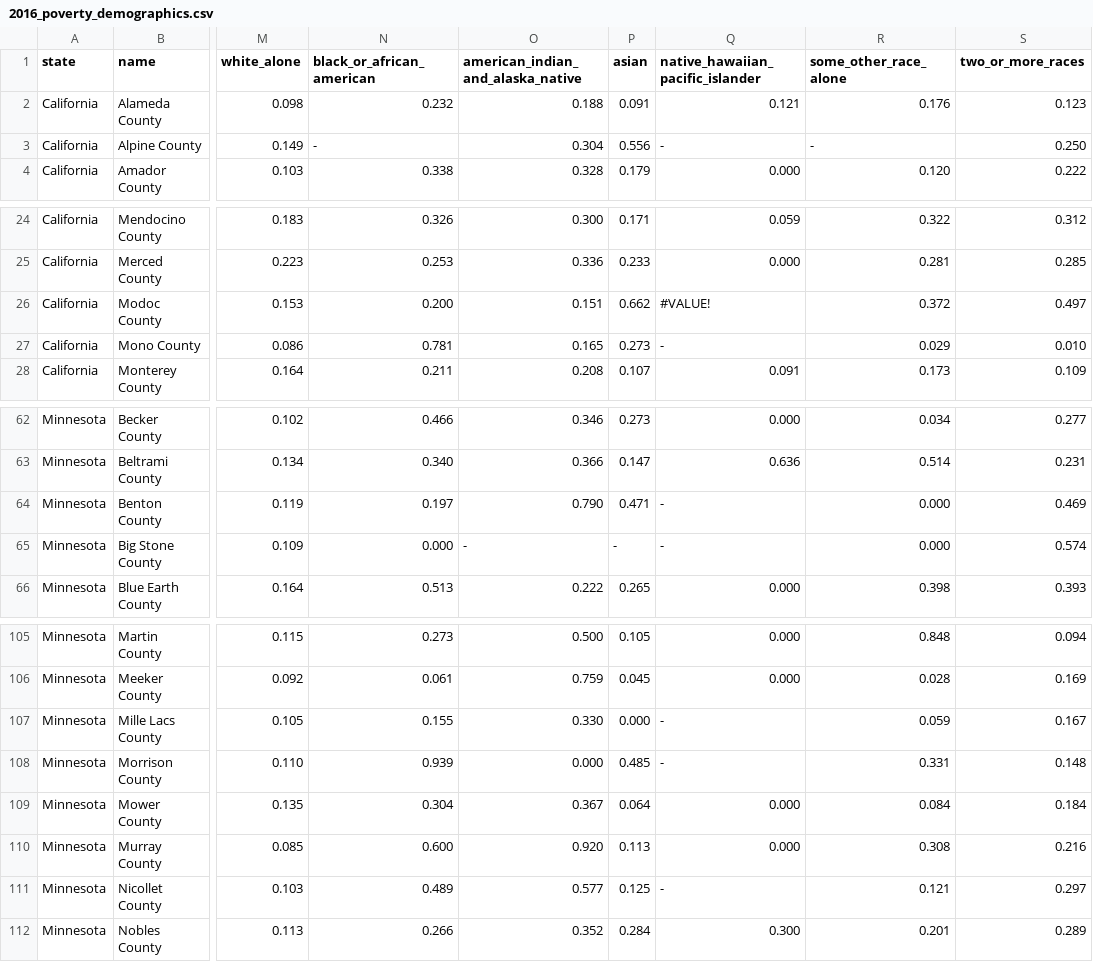
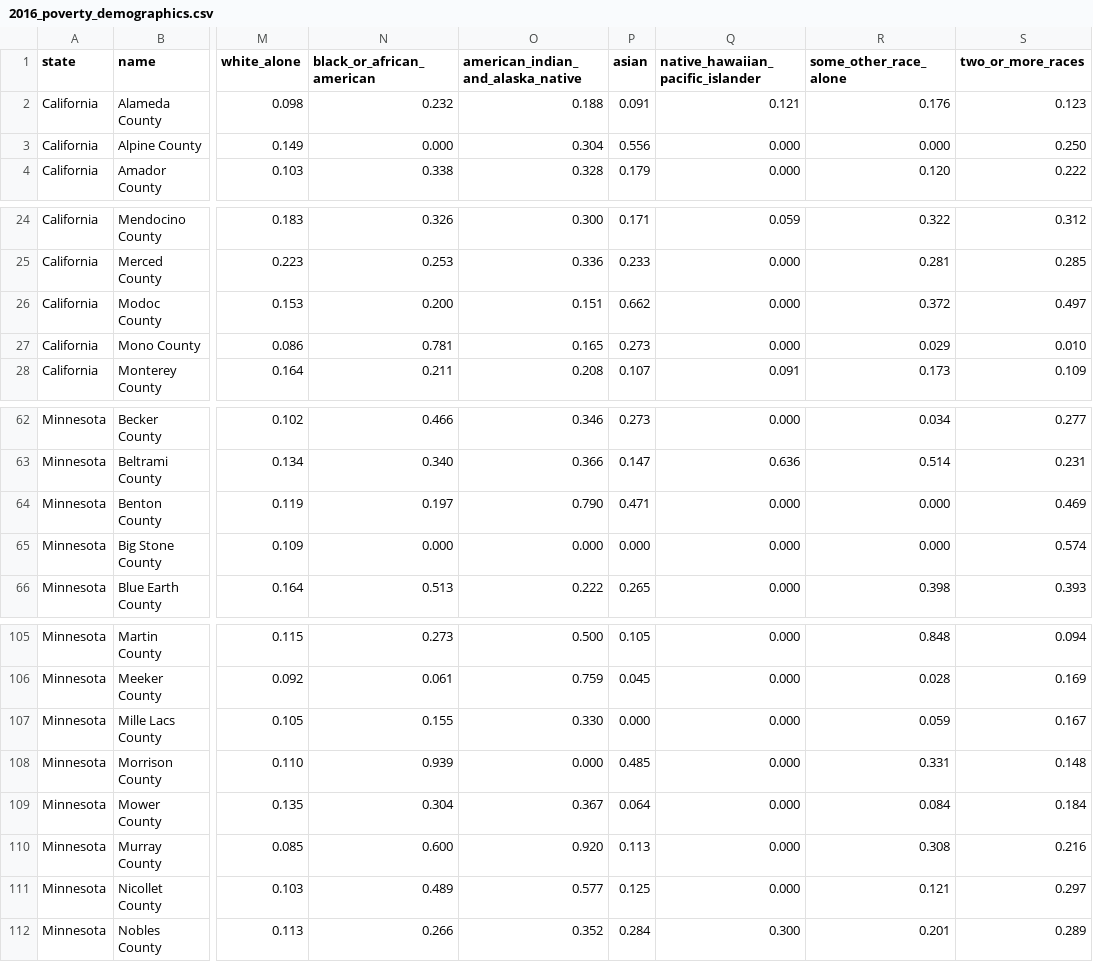
Before and after one commit to bamzie/DataSetPoverty, a CSV file: 2016_poverty_demographics.csv, drawn as a sheet; only a part is shown, gaps mark what is left out; the diff covers the shown part only; the diff names each change by its address in the sheet, - before the commit and + after, or states it on an @@ line.

```diff
--- a/2016_poverty_demographics.csv
+++ b/2016_poverty_demographics.csv
-N3 (black_or_african_american): -
+N3 (black_or_african_american): 0.000
-Q3 (native_hawaiian_pacific_islander): -
+Q3 (native_hawaiian_pacific_islander): 0.000
-R3 (some_other_race_alone): -
+R3 (some_other_race_alone): 0.000
-Q26 (native_hawaiian_pacific_islander): #VALUE!
+Q26 (native_hawaiian_pacific_islander): 0.000
-Q27 (native_hawaiian_pacific_islander): -
+Q27 (native_hawaiian_pacific_islander): 0.000
-Q64:Q65 (native_hawaiian_pacific_islander): -
+Q64:Q65 (native_hawaiian_pacific_islander): 0.000
-O65: -
+O65: 0.000
-P65 (asian): -
+P65 (asian): 0.000
-Q107:Q108 (native_hawaiian_pacific_islander): -
+Q107:Q108 (native_hawaiian_pacific_islander): 0.000
-Q111 (native_hawaiian_pacific_islander): -
+Q111 (native_hawaiian_pacific_islander): 0.000
```
Also changed, not shown: 39 edited cells elsewhere in this file, 2017_poverty_demographics.csv, 2019_poverty_demographics.csv, 2 other files.
